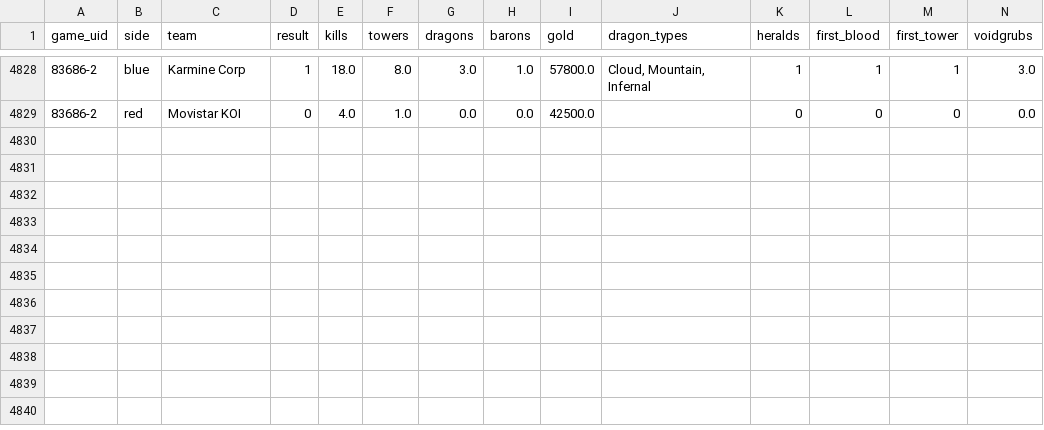
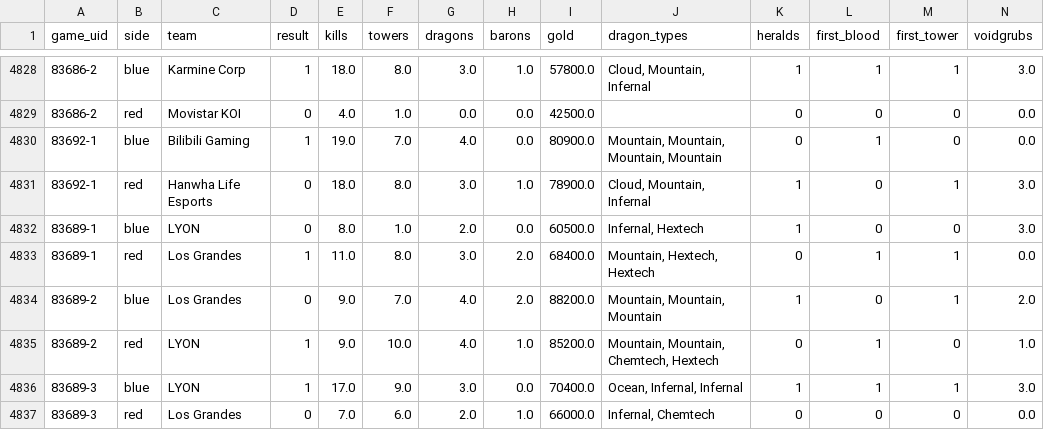
Before and after one commit to justin-li-code/lol-patch-tracker, a CSV file: data/processed/match_teams.csv, drawn as a sheet; only a part is shown, gaps mark what is left out; rows hold the shown columns only; the diff names each change by its address in the sheet, - before the commit and + after, or states it on an @@ line.

```diff
--- a/data/processed/match_teams.csv
+++ b/data/processed/match_teams.csv
+row 4830: 83692-1 | blue | Bilibili Gaming | 1 | 19.0 | 7.0 | 4.0 | 0.0 | 80900.0 | Mountain, Mountain, Mountain, Mountain | 0 | 1 | 0 | 0.0
+row 4831: 83692-1 | red | Hanwha Life Esports | 0 | 18.0 | 8.0 | 3.0 | 1.0 | 78900.0 | Cloud, Mountain, Infernal | 1 | 0 | 1 | 3.0
+row 4832: 83689-1 | blue | LYON | 0 | 8.0 | 1.0 | 2.0 | 0.0 | 60500.0 | Infernal, Hextech | 1 | 0 | 0 | 3.0
+row 4833: 83689-1 | red | Los Grandes | 1 | 11.0 | 8.0 | 3.0 | 2.0 | 68400.0 | Mountain, Hextech, Hextech | 0 | 1 | 1 | 0.0
+row 4834: 83689-2 | blue | Los Grandes | 0 | 9.0 | 7.0 | 4.0 | 2.0 | 88200.0 | Mountain, Mountain, Mountain | 1 | 0 | 1 | 2.0
+row 4835: 83689-2 | red | LYON | 1 | 9.0 | 10.0 | 4.0 | 1.0 | 85200.0 | Mountain, Mountain, Chemtech, Hextech | 0 | 1 | 0 | 1.0
+row 4836: 83689-3 | blue | LYON | 1 | 17.0 | 9.0 | 3.0 | 0.0 | 70400.0 | Ocean, Infernal, Infernal | 1 | 1 | 1 | 3.0
+row 4837: 83689-3 | red | Los Grandes | 0 | 7.0 | 6.0 | 2.0 | 1.0 | 66000.0 | Infernal, Chemtech | 0 | 0 | 0 | 0.0
```
Also changed, not shown: data/processed/answer_breakdown.csv, data/processed/event_games.csv, 34 other files.
